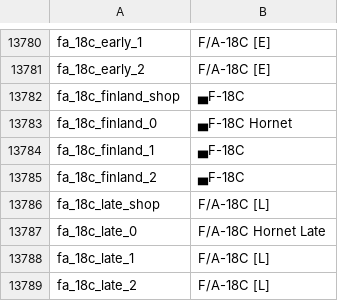
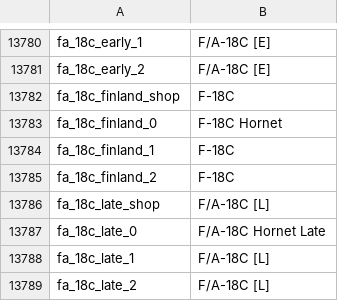
Before and after one commit to bwbw89/WT-Localization, a CSV file: units.csv, drawn as a sheet; only a part is shown, gaps mark what is left out.

Commit message:
F-18C fix

```diff
--- a/units.csv
+++ b/units.csv
@@ -13781,6 +13781,6 @@ fa_18c_early_1;F/A-18C [E]
 fa_18c_early_2;F/A-18C [E]
-fa_18c_finland_shop;▄F-18C
-fa_18c_finland_0;▄F-18C Hornet
-fa_18c_finland_1;▄F-18C
-fa_18c_finland_2;▄F-18C
+fa_18c_finland_shop;F-18C
+fa_18c_finland_0;F-18C Hornet
+fa_18c_finland_1;F-18C
+fa_18c_finland_2;F-18C
 fa_18c_late_shop;F/A-18C [L]
```
